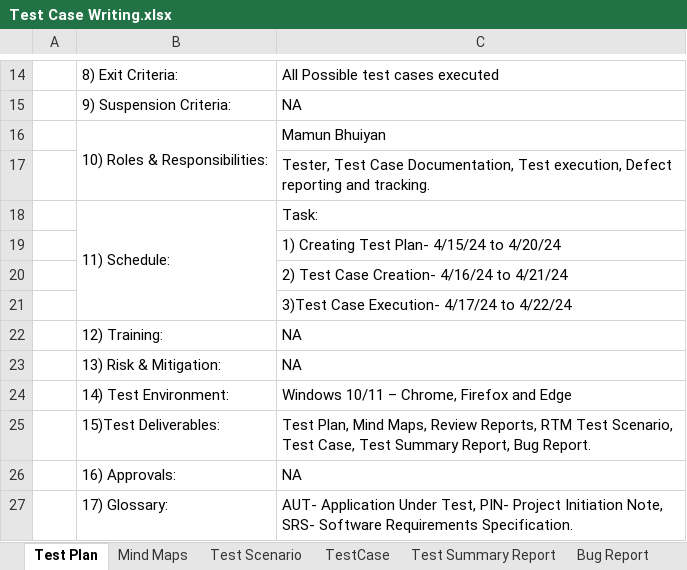
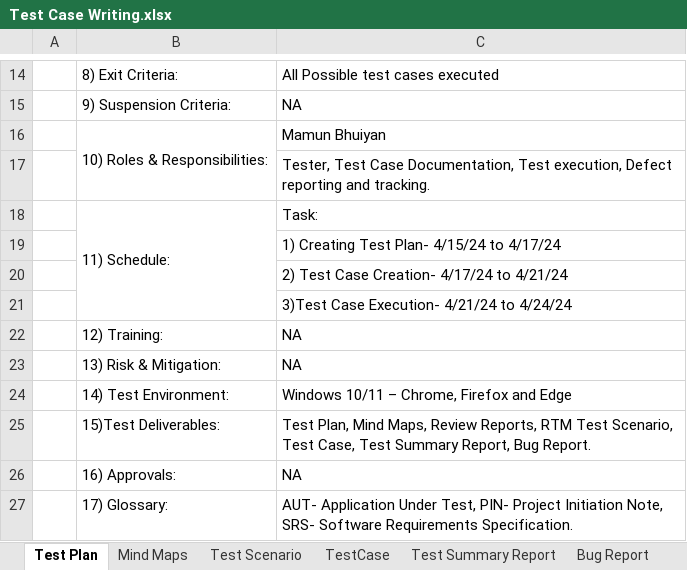
Before and after one commit to Mamun-Bhuiyan01/TestCaseWritting, an Excel workbook: Test Case Writing.xlsx, sheet Test Plan, drawn as a sheet; only a part is shown, gaps mark what is left out; values as stored, in another font and other column widths than the file's, no borders; conditional formats not drawn; the diff names each change by its address in the sheet, - before the commit and + after, or states it on an @@ line.

```diff
--- a/Test Case Writing.xlsx (sheet Test Plan)
+++ b/Test Case Writing.xlsx (sheet Test Plan)
-C19: 1) Creating Test Plan- 4/15/24 to 4/20/24
+C19: 1) Creating Test Plan- 4/15/24 to 4/17/24
-C20: 2) Test Case Creation- 4/16/24 to 4/21/24
+C20: 2) Test Case Creation- 4/17/24 to 4/21/24
-C21: 3)Test Case Execution- 4/17/24 to 4/22/24
+C21: 3)Test Case Execution- 4/21/24 to 4/24/24
```
Also changed, not shown: sheet TestCase, sheet Test Scenario, sheet Test Summary Report, charts or pictures.
